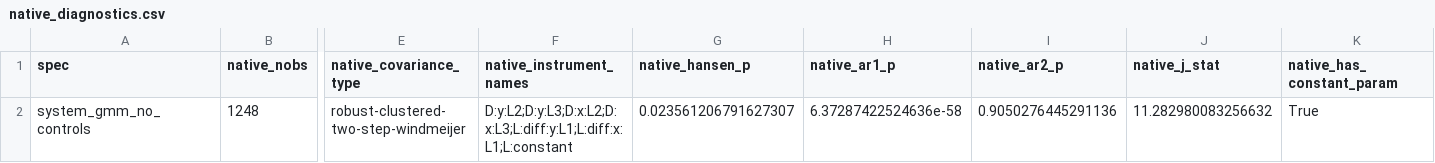
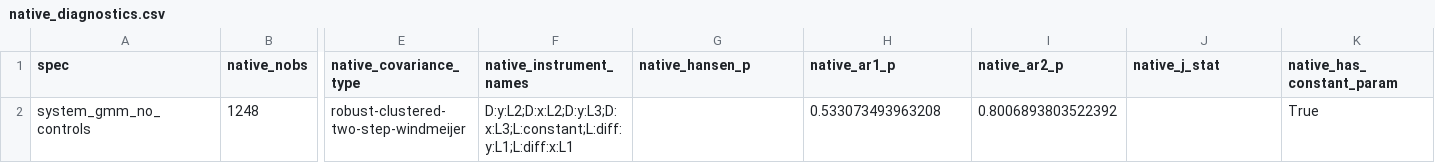
Before and after one commit to Akanom/systemgmmkit, a CSV file: artifacts/parity/xtabond2/specs/system_gmm_no_controls/native_diagnostics.csv, drawn as a sheet; only a part is shown, gaps mark what is left out; the diff names each change by its address in the sheet, - before the commit and + after, or states it on an @@ line.

```diff
--- a/artifacts/parity/xtabond2/specs/system_gmm_no_controls/native_diagnostics.csv
+++ b/artifacts/parity/xtabond2/specs/system_gmm_no_controls/native_diagnostics.csv
-F2 (native_instrument_names): D:y:L2;D:y:L3;D:x:L2;D:x:L3;L:diff:y:L1;L:diff:x:L1;L:constant
+F2 (native_instrument_names): D:y:L2;D:x:L2;D:y:L3;D:x:L3;L:constant;L:diff:y:L1;L:diff:x:L1
-G2 (native_hansen_p): 0.023561206791627307
+G2 (native_hansen_p): (empty)
-H2 (native_ar1_p): 6.37287422524636e-58
+H2 (native_ar1_p): 0.533073493963208
-I2 (native_ar2_p): 0.9050276445291136
+I2 (native_ar2_p): 0.8006893803522392
-J2 (native_j_stat): 11.282980083256632
+J2 (native_j_stat): (empty)
```
Also changed, not shown: artifacts/parity/xtabond2/native_debug_shapes.csv, artifacts/parity/xtabond2/native_u_stack.csv, 29 other files.
